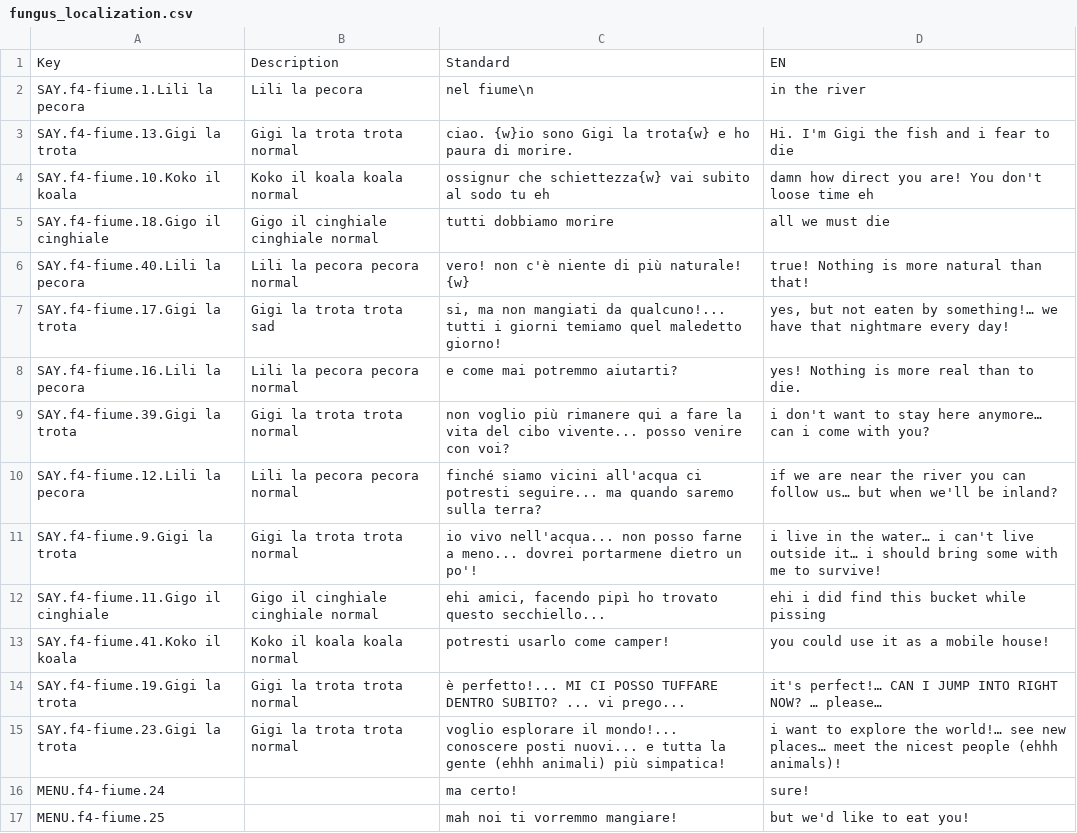
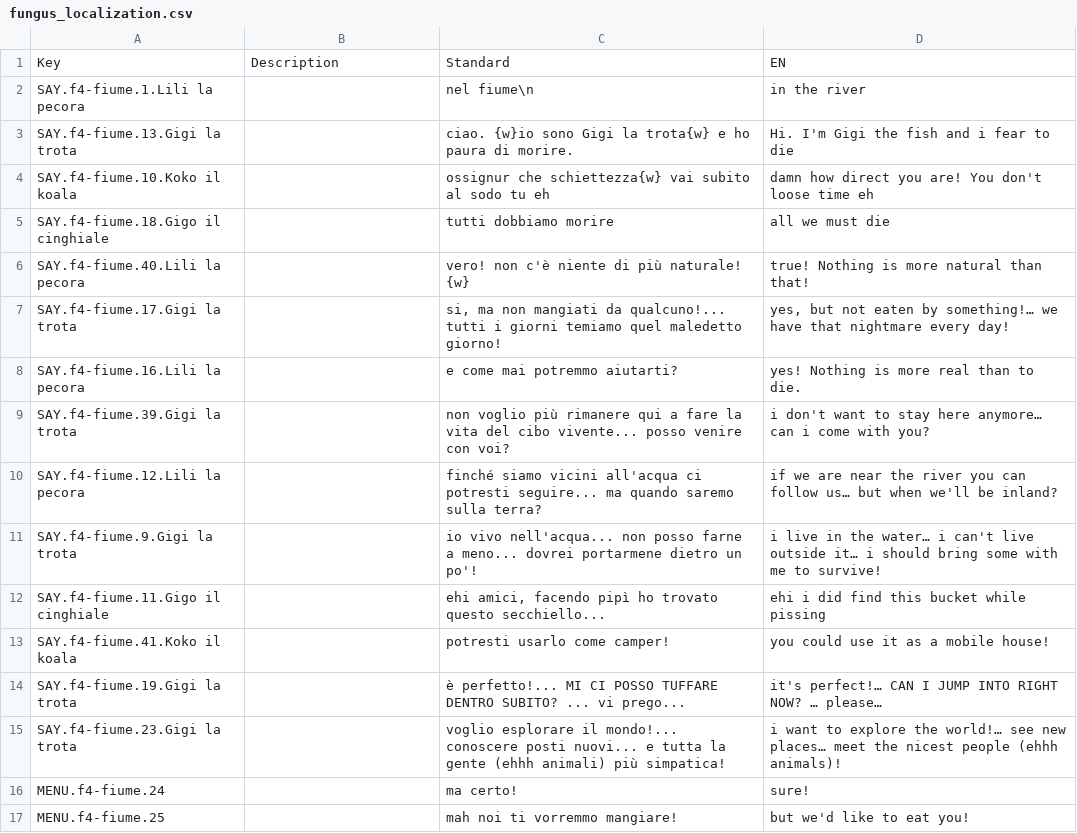
Before and after one commit to 2042ed/JAM.NotJustASheep, a CSV file: Assets/_docs/fungus_localization.csv, drawn as a sheet; only a part is shown; the diff covers the shown part only.

```diff
--- a/Assets/_docs/fungus_localization.csv
+++ b/Assets/_docs/fungus_localization.csv
@@ -1,16 +1,16 @@
 Key,Description,Standard,EN
-SAY.f4-fiume.1.Lili la pecora,Lili la pecora ,nel fiume\n,in the river
-SAY.f4-fiume.13.Gigi la trota,Gigi la trota trota normal ,ciao. {w}io sono Gigi la trota{w} e ho paura di morire.,Hi. I'm Gigi the fish and i fear to die
-SAY.f4-fiume.10.Koko il koala,Koko il koala koala normal ,ossignur che schiettezza{w} vai subito al sodo tu eh,damn how direct you are! You don't loose time eh
-SAY.f4-fiume.18.Gigo il cinghiale,Gigo il cinghiale cinghiale normal ,tutti dobbiamo morire,all we must die
-SAY.f4-fiume.40.Lili la pecora,Lili la pecora pecora normal ,vero! non c'è niente di più naturale! {w},true! Nothing is more natural than that!
-SAY.f4-fiume.17.Gigi la trota,Gigi la trota trota sad ,"si, ma non mangiati da qualcuno!... tutti i giorni temiamo quel maledetto giorno!","yes, but not eaten by something!… we have that nightmare every day!"
-SAY.f4-fiume.16.Lili la pecora,Lili la pecora pecora normal ,e come mai potremmo aiutarti?,yes! Nothing is more real than to die.
-SAY.f4-fiume.39.Gigi la trota,Gigi la trota trota normal ,non voglio più rimanere qui a fare la vita del cibo vivente... posso venire con voi?,i don't want to stay here anymore… can i come with you?
-SAY.f4-fiume.12.Lili la pecora,Lili la pecora pecora normal ,finché siamo vicini all'acqua ci potresti seguire... ma quando saremo sulla terra?,if we are near the river you can follow us… but when we'll be inland?
-SAY.f4-fiume.9.Gigi la trota,Gigi la trota trota normal ,io vivo nell'acqua... non posso farne a meno... dovrei portarmene dietro un po'!,i live in the water… i can't live outside it… i should bring some with me to survive!
-SAY.f4-fiume.11.Gigo il cinghiale,Gigo il cinghiale cinghiale normal ,"ehi amici, facendo pipì ho trovato questo secchiello...",ehi i did find this bucket while pissing
-SAY.f4-fiume.41.Koko il koala,Koko il koala koala normal ,potresti usarlo come camper!,you could use it as a mobile house!
-SAY.f4-fiume.19.Gigi la trota,Gigi la trota trota normal ,è perfetto!... MI CI POSSO TUFFARE DENTRO SUBITO? ... vi prego...,it's perfect!… CAN I JUMP INTO RIGHT NOW? … please…
-SAY.f4-fiume.23.Gigi la trota,Gigi la trota trota normal ,voglio esplorare il mondo!... conoscere posti nuovi... e tutta la gente (ehhh animali) più simpatica!,i want to explore the world!… see new places… meet the nicest people (ehhh animals)!
+SAY.f4-fiume.1.Lili la pecora,,nel fiume\n,in the river
+SAY.f4-fiume.13.Gigi la trota,,ciao. {w}io sono Gigi la trota{w} e ho paura di morire.,Hi. I'm Gigi the fish and i fear to die
+SAY.f4-fiume.10.Koko il koala,,ossignur che schiettezza{w} vai subito al sodo tu eh,damn how direct you are! You don't loose time eh
+SAY.f4-fiume.18.Gigo il cinghiale,,tutti dobbiamo morire,all we must die
+SAY.f4-fiume.40.Lili la pecora,,vero! non c'è niente di più naturale! {w},true! Nothing is more natural than that!
+SAY.f4-fiume.17.Gigi la trota,,"si, ma non mangiati da qualcuno!... tutti i giorni temiamo quel maledetto giorno!","yes, but not eaten by something!… we have that nightmare every day!"
+SAY.f4-fiume.16.Lili la pecora,,e come mai potremmo aiutarti?,yes! Nothing is more real than to die.
+SAY.f4-fiume.39.Gigi la trota,,non voglio più rimanere qui a fare la vita del cibo vivente... posso venire con voi?,i don't want to stay here anymore… can i come with you?
+SAY.f4-fiume.12.Lili la pecora,,finché siamo vicini all'acqua ci potresti seguire... ma quando saremo sulla terra?,if we are near the river you can follow us… but when we'll be inland?
+SAY.f4-fiume.9.Gigi la trota,,io vivo nell'acqua... non posso farne a meno... dovrei portarmene dietro un po'!,i live in the water… i can't live outside it… i should bring some with me to survive!
+SAY.f4-fiume.11.Gigo il cinghiale,,"ehi amici, facendo pipì ho trovato questo secchiello...",ehi i did find this bucket while pissing
+SAY.f4-fiume.41.Koko il koala,,potresti usarlo come camper!,you could use it as a mobile house!
+SAY.f4-fiume.19.Gigi la trota,,è perfetto!... MI CI POSSO TUFFARE DENTRO SUBITO? ... vi prego...,it's perfect!… CAN I JUMP INTO RIGHT NOW? … please…
+SAY.f4-fiume.23.Gigi la trota,,voglio esplorare il mondo!... conoscere posti nuovi... e tutta la gente (ehhh animali) più simpatica!,i want to explore the world!… see new places… meet the nicest people (ehhh animals)!
 MENU.f4-fiume.24,,ma certo!,sure!
```
Also changed, not shown: 1 added row, 2 removed rows and 155 edited cells elsewhere in this file, 1 other file.
